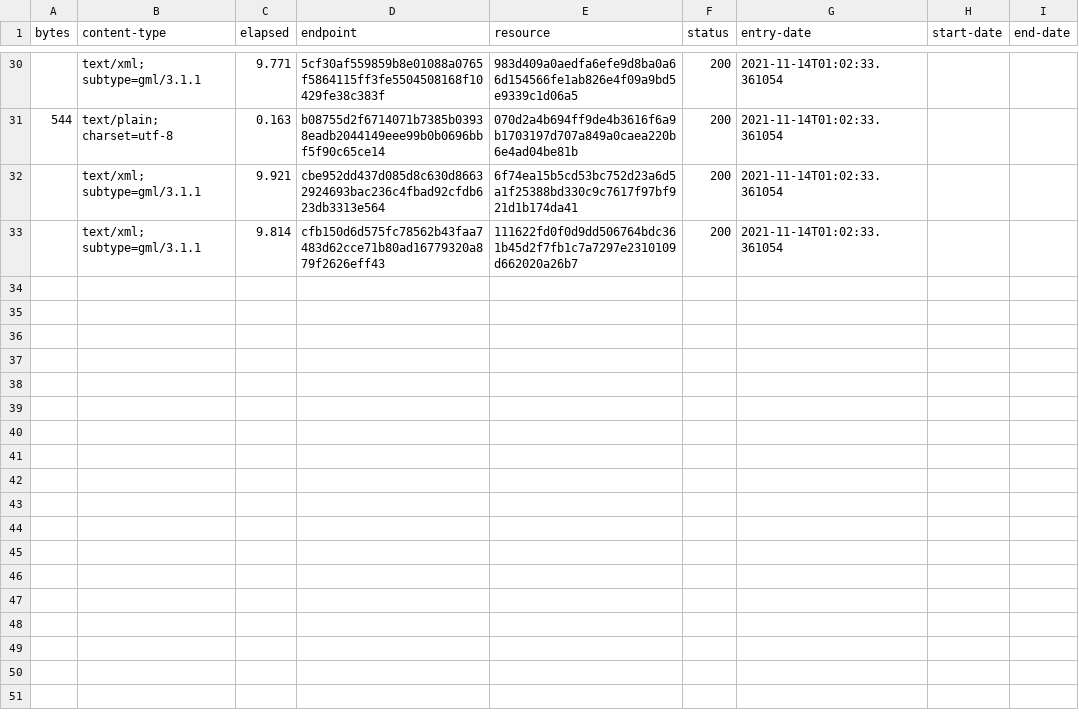
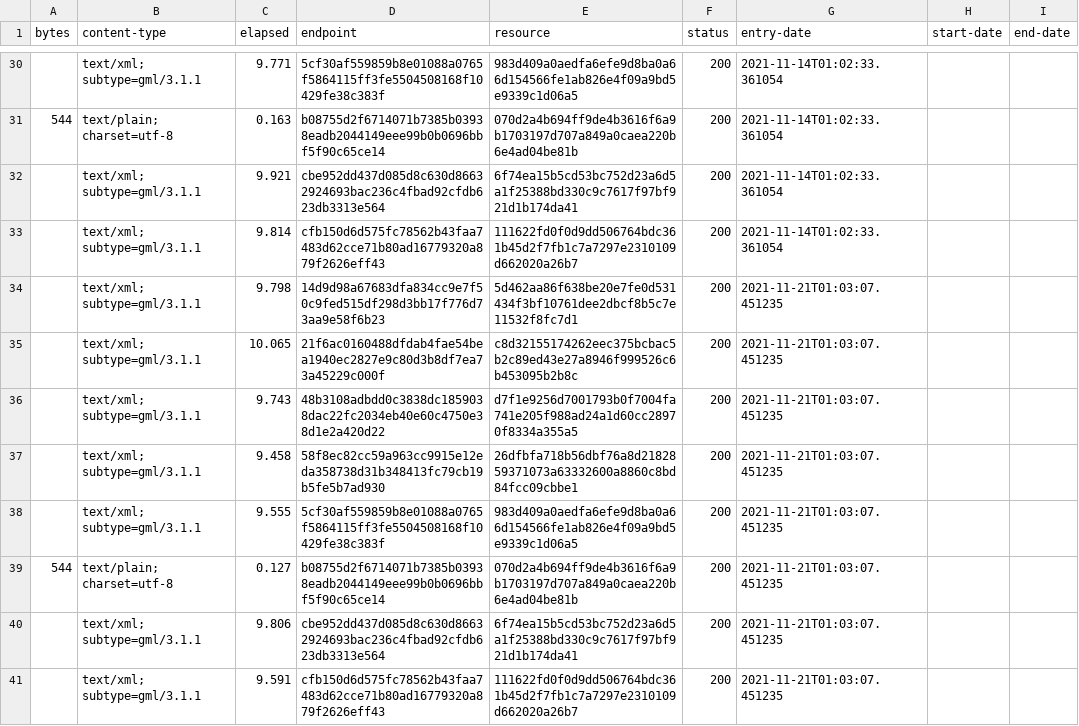
Before and after one commit to digital-land/green-belt-collection, a CSV file: collection/log.csv, drawn as a sheet; only a part is shown, gaps mark what is left out.

Commit message:
Collection 2021-11-21

```diff
--- a/collection/log.csv
+++ b/collection/log.csv
@@ -33 +33,9 @@ bytes,content-type,elapsed,endpoint,resource,status,entry-date,start-date,end-da
 ,text/xml; subtype=gml/3.1.1,9.814,cfb150d6d575fc78562b43faa7483d62cce71b80ad16779320a879f2626eff43,111622fd0f0d9dd506764bdc361b45d2f7fb1c7a7297e2310109d662020a26b7,200,2021-11-14T01:02:33.361054,,
+,text/xml; subtype=gml/3.1.1,9.798,14d9d98a67683dfa834cc9e7f50c9fed515df298d3bb17f776d73aa9e58f6b23,5d462aa86f638be20e7fe0d531434f3bf10761dee2dbcf8b5c7e11532f8fc7d1,200,2021-11-21T01:03:07.451235,,
+,text/xml; subtype=gml/3.1.1,10.065,21f6ac0160488dfdab4fae54bea1940ec2827e9c80d3b8df7ea73a45229c000f,c8d32155174262eec375bcbac5b2c89ed43e27a8946f999526c6b453095b2b8c,200,2021-11-21T01:03:07.451235,,
+,text/xml; subtype=gml/3.1.1,9.743,48b3108adbdd0c3838dc1859038dac22fc2034eb40e60c4750e38d1e2a420d22,d7f1e9256d7001793b0f7004fa741e205f988ad24a1d60cc28970f8334a355a5,200,2021-11-21T01:03:07.451235,,
+,text/xml; subtype=gml/3.1.1,9.458,58f8ec82cc59a963cc9915e12eda358738d31b348413fc79cb19b5fe5b7ad930,26dfbfa718b56dbf76a8d2182859371073a63332600a8860c8bd84fcc09cbbe1,200,2021-11-21T01:03:07.451235,,
+,text/xml; subtype=gml/3.1.1,9.555,5cf30af559859b8e01088a0765f5864115ff3fe5504508168f10429fe38c383f,983d409a0aedfa6efe9d8ba0a66d154566fe1ab826e4f09a9bd5e9339c1d06a5,200,2021-11-21T01:03:07.451235,,
+544,text/plain; charset=utf-8,0.127,b08755d2f6714071b7385b03938eadb2044149eee99b0b0696bbf5f90c65ce14,070d2a4b694ff9de4b3616f6a9b1703197d707a849a0caea220b6e4ad04be81b,200,2021-11-21T01:03:07.451235,,
+,text/xml; subtype=gml/3.1.1,9.806,cbe952dd437d085d8c630d86632924693bac236c4fbad92cfdb623db3313e564,6f74ea15b5cd53bc752d23a6d5a1f25388bd330c9c7617f97bf921d1b174da41,200,2021-11-21T01:03:07.451235,,
+,text/xml; subtype=gml/3.1.1,9.591,cfb150d6d575fc78562b43faa7483d62cce71b80ad16779320a879f2626eff43,111622fd0f0d9dd506764bdc361b45d2f7fb1c7a7297e2310109d662020a26b7,200,2021-11-21T01:03:07.451235,,
```
